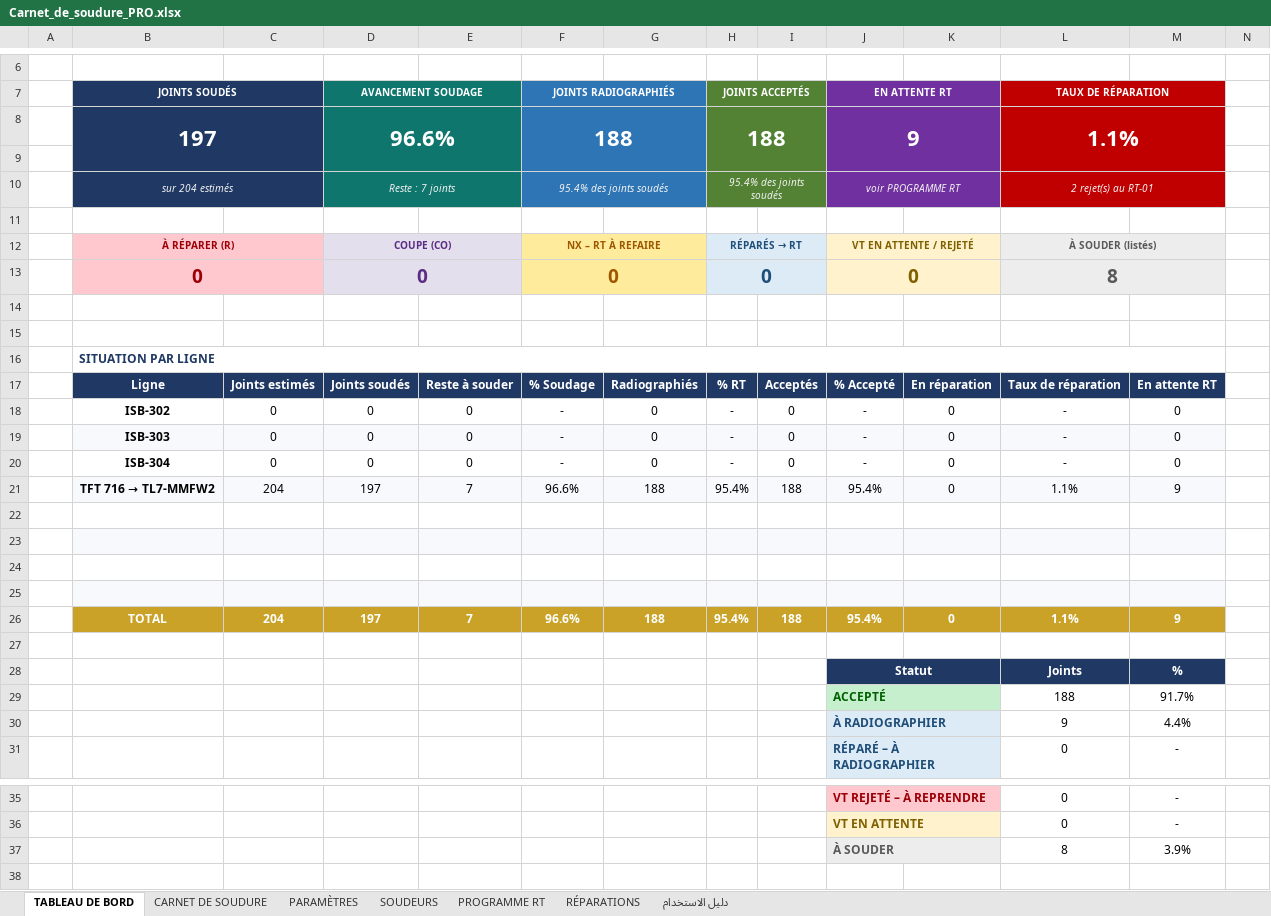
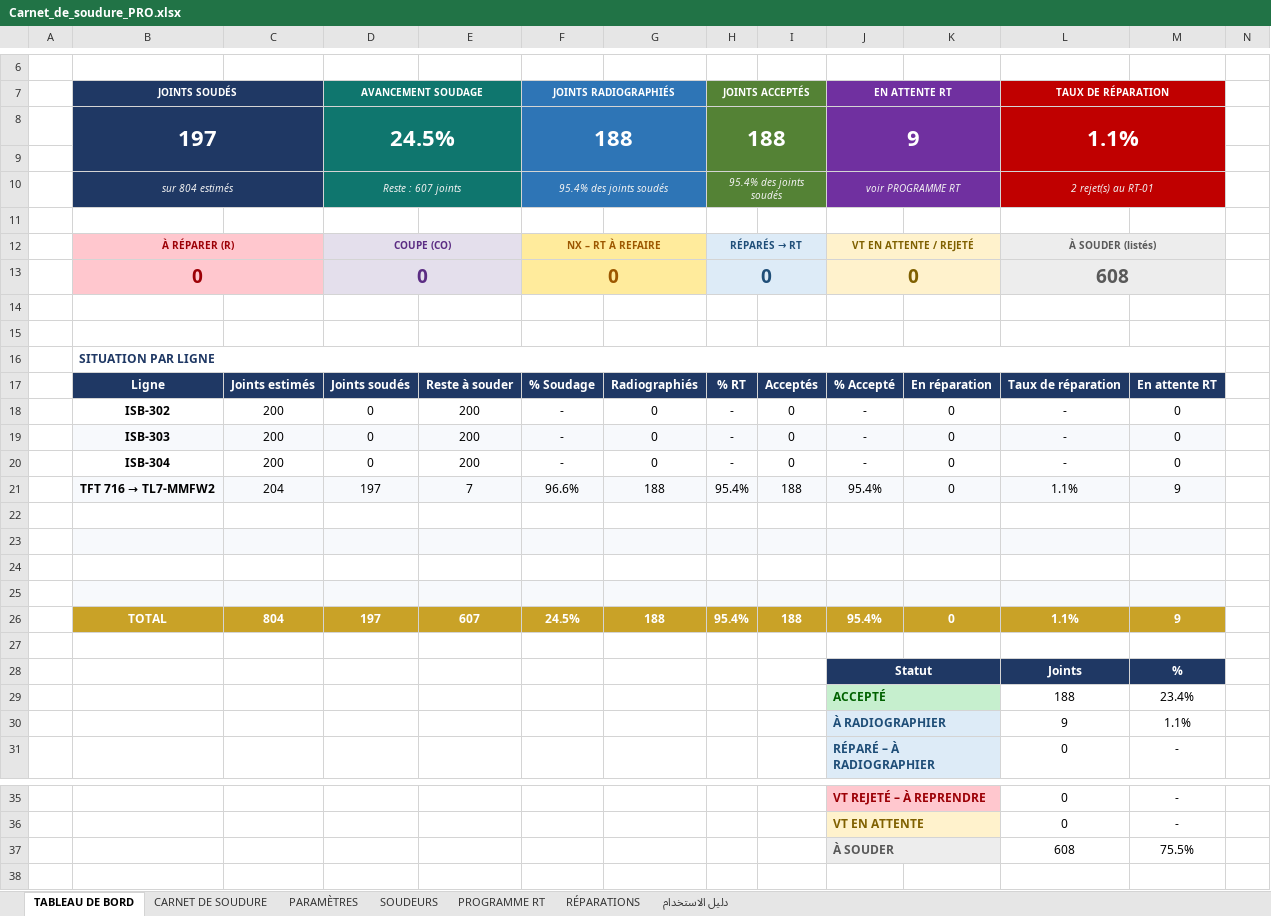
Before and after one commit to aminesdm/amine-sdm-code, an Excel workbook: welding/Carnet_de_soudure_PRO.xlsx, sheet TABLEAU DE BORD, drawn as a sheet; only a part is shown, gaps mark what is left out; values as stored, in another font and other column widths than the file's, no borders; charts and pictures and conditional formats not drawn; removed rows and columns are numbered as before the commit, all else as after; the diff names each change by its address in the sheet, - before the commit and + after, or states it on an @@ line.

```diff
--- a/welding/Carnet_de_soudure_PRO.xlsx (sheet TABLEAU DE BORD)
+++ b/welding/Carnet_de_soudure_PRO.xlsx (sheet TABLEAU DE BORD)
-D8 (AVANCEMENT SOUDAGE): 96.6%
+D8 (AVANCEMENT SOUDAGE): 24.5%
-B10 (JOINTS SOUDÉS): sur 204 estimés
+B10 (JOINTS SOUDÉS): sur 804 estimés
-D10 (AVANCEMENT SOUDAGE): Reste : 7 joints
+D10 (AVANCEMENT SOUDAGE): Reste : 607 joints
-L13 (TAUX DE RÉPARATION): 8
+L13 (TAUX DE RÉPARATION): 608
-C18:C20: 0
+C18:C20: 200
-E18:E20: 0
+E18:E20: 200
-C26: 204
+C26: 804
-E26: 7
+E26: 607
-F26 (JOINTS RADIOGRAPHIÉS): 96.6%
+F26 (JOINTS RADIOGRAPHIÉS): 24.5%
-M29: 91.7%
+M29: 23.4%
-M30: 4.4%
+M30: 1.1%
-row 37:  |  |  |  |  |  |  |  |  | À SOUDER |  | 8 | 3.9%
+row 37:  |  |  |  |  |  |  |  |  | À SOUDER |  | 608 | 75.5%
```
Also changed, not shown: sheet CARNET DE SOUDURE, sheet PARAMÈTRES, charts or pictures, 1 other file.
